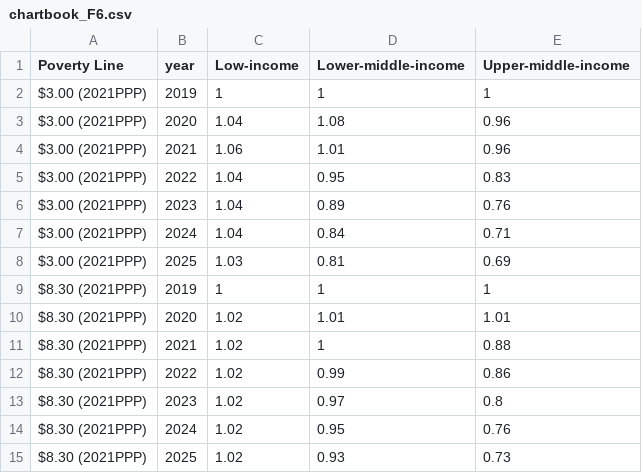
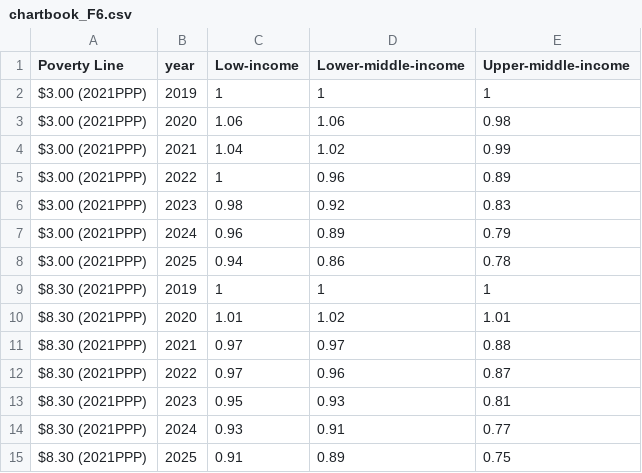
Before and after one commit to GPID-WB/pip-chartbook, a CSV file: csv/chartbook_F6.csv, drawn as a sheet.

```diff
--- a/csv/chartbook_F6.csv
+++ b/csv/chartbook_F6.csv
@@ -2,14 +2,14 @@ Poverty Line,year,Low-income,Lower-middle-income,Upper-middle-income
 $3.00 (2021PPP),2019,1,1,1
-$3.00 (2021PPP),2020,1.04,1.08,0.96
-$3.00 (2021PPP),2021,1.06,1.01,0.96
-$3.00 (2021PPP),2022,1.04,0.95,0.83
-$3.00 (2021PPP),2023,1.04,0.89,0.76
-$3.00 (2021PPP),2024,1.04,0.84,0.71
-$3.00 (2021PPP),2025,1.03,0.81,0.69
+$3.00 (2021PPP),2020,1.06,1.06,0.98
+$3.00 (2021PPP),2021,1.04,1.02,0.99
+$3.00 (2021PPP),2022,1,0.96,0.89
+$3.00 (2021PPP),2023,0.98,0.92,0.83
+$3.00 (2021PPP),2024,0.96,0.89,0.79
+$3.00 (2021PPP),2025,0.94,0.86,0.78
 $8.30 (2021PPP),2019,1,1,1
-$8.30 (2021PPP),2020,1.02,1.01,1.01
-$8.30 (2021PPP),2021,1.02,1,0.88
-$8.30 (2021PPP),2022,1.02,0.99,0.86
-$8.30 (2021PPP),2023,1.02,0.97,0.8
-$8.30 (2021PPP),2024,1.02,0.95,0.76
-$8.30 (2021PPP),2025,1.02,0.93,0.73
+$8.30 (2021PPP),2020,1.01,1.02,1.01
+$8.30 (2021PPP),2021,0.97,0.97,0.88
+$8.30 (2021PPP),2022,0.97,0.96,0.87
+$8.30 (2021PPP),2023,0.95,0.93,0.81
+$8.30 (2021PPP),2024,0.93,0.91,0.77
+$8.30 (2021PPP),2025,0.91,0.89,0.75
```
Also changed, not shown: csv/chartbook_F14.csv, csv/chartbook_F15.csv, 3 other files.
